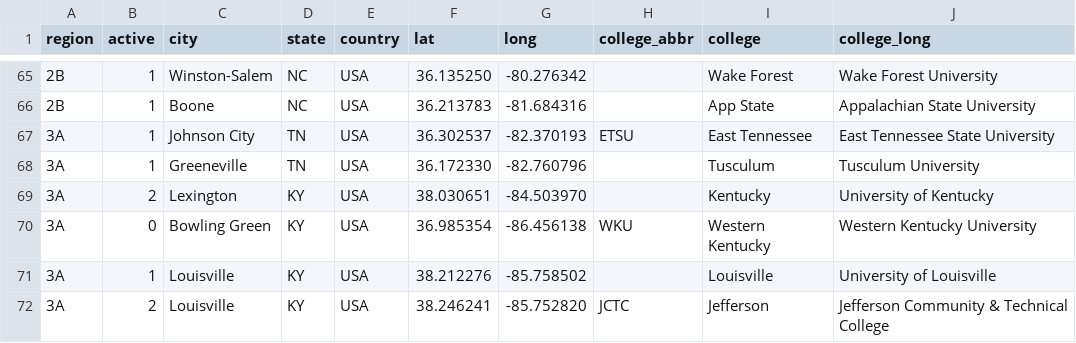
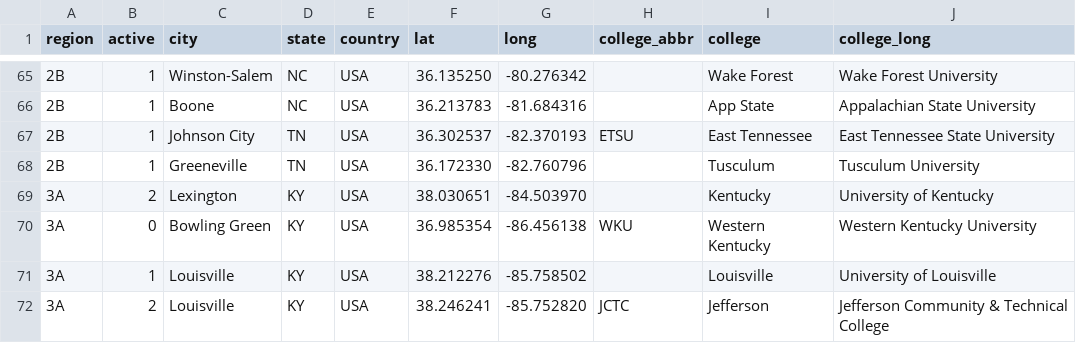
Before and after one commit to quizbowl/collegecalendar, a TSV file: map/colleges.tsv, drawn as a sheet; only a part is shown, gaps mark what is left out.

Commit message:
Fix data

```diff
--- a/map/colleges.tsv
+++ b/map/colleges.tsv
@@ -66,4 +66,4 @@ region	active	city	state	country	lat	long	college_abbr	college	college_long
 2B	1	Boone	NC	USA	36.213783	-81.684316		App State	Appalachian State University
-3A	1	Johnson City	TN	USA	36.302537	-82.370193	ETSU	East Tennessee	East Tennessee State University
-3A	1	Greeneville	TN	USA	36.172330	-82.760796		Tusculum	Tusculum University
+2B	1	Johnson City	TN	USA	36.302537	-82.370193	ETSU	East Tennessee	East Tennessee State University
+2B	1	Greeneville	TN	USA	36.172330	-82.760796		Tusculum	Tusculum University
 3A	2	Lexington	KY	USA	38.030651	-84.503970		Kentucky	University of Kentucky
```
Also changed, not shown: 3 other files.
